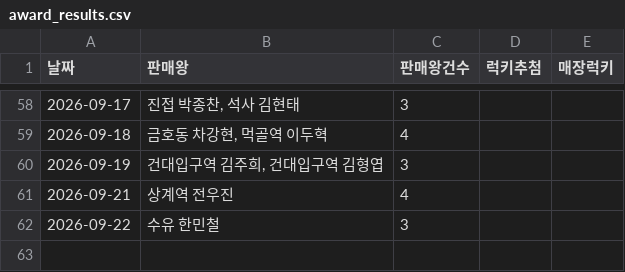
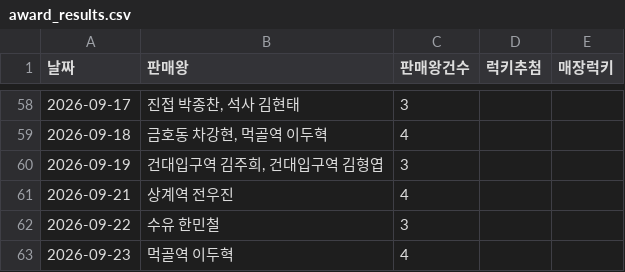
Before and after one commit to khbae0101/GD_opening_bot, a CSV file: data/award_results.csv, drawn as a sheet; only a part is shown, gaps mark what is left out; the diff names each change by its address in the sheet, - before the commit and + after, or states it on an @@ line.

```diff
--- a/data/award_results.csv
+++ b/data/award_results.csv
+row 63: 2026-09-23 | 먹골역 이두혁 | 4
```
Also changed, not shown: data/daily_sales.csv, 1 other file.
